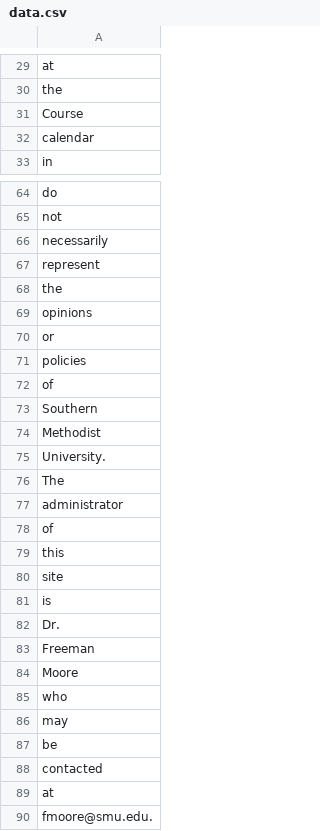
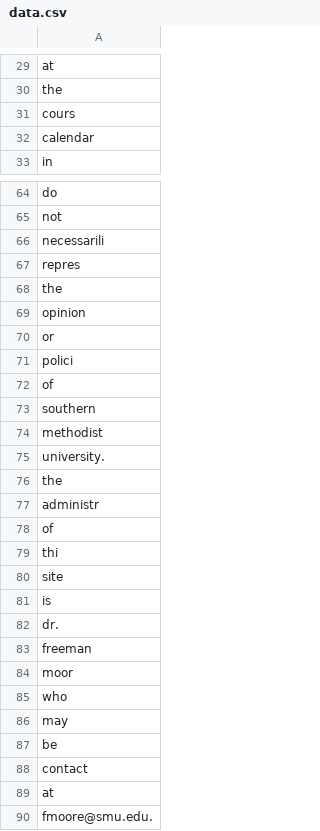
Before and after one commit to AlexHenkel/WebScraper, a CSV file: data.csv, drawn as a sheet; only a part is shown, gaps mark what is left out; the diff covers the shown part only.

```diff
--- a/data.csv
+++ b/data.csv
@@ -30,3 +30,3 @@ at
 the
-Course
+cours
 calendar
@@ -65,21 +65,21 @@ do
 not
-necessarily
-represent
+necessarili
+repres
 the
-opinions
+opinion
 or
-policies
+polici
 of
-Southern
-Methodist
-University.
-The
-administrator
+southern
+methodist
+university.
+the
+administr
 of
-this
+thi
 site
 is
-Dr.
-Freeman
-Moore
+dr.
+freeman
+moor
 who
@@ -87,3 +87,3 @@ may
 be
-contacted
+contact
 at
```
Also changed, not shown: 28 edited cells elsewhere in this file, 2 other files.
